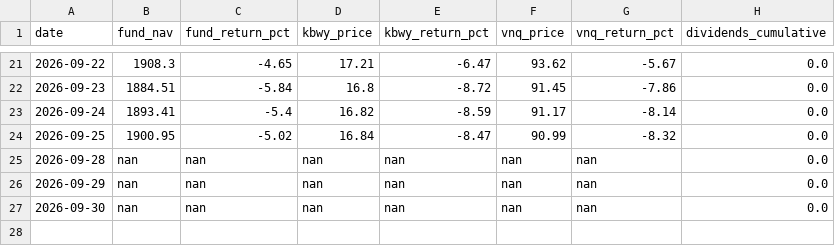
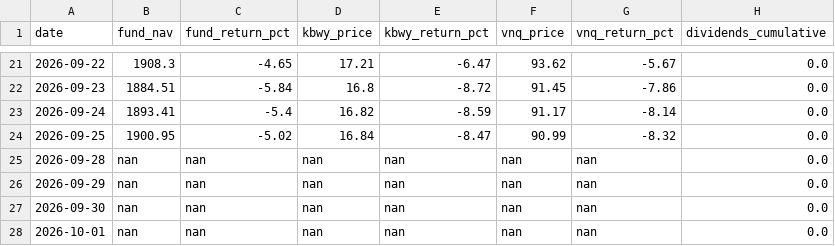
Before and after one commit to albanacht/clur-reit-tracker, a CSV file: data/nav_history.csv, drawn as a sheet; only a part is shown, gaps mark what is left out; the diff names each change by its address in the sheet, - before the commit and + after, or states it on an @@ line.

```diff
--- a/data/nav_history.csv
+++ b/data/nav_history.csv
+row 28: 2026-10-01 | nan | nan | nan | nan | nan | nan | 0.0
```
Also changed, not shown: 1 other file.
